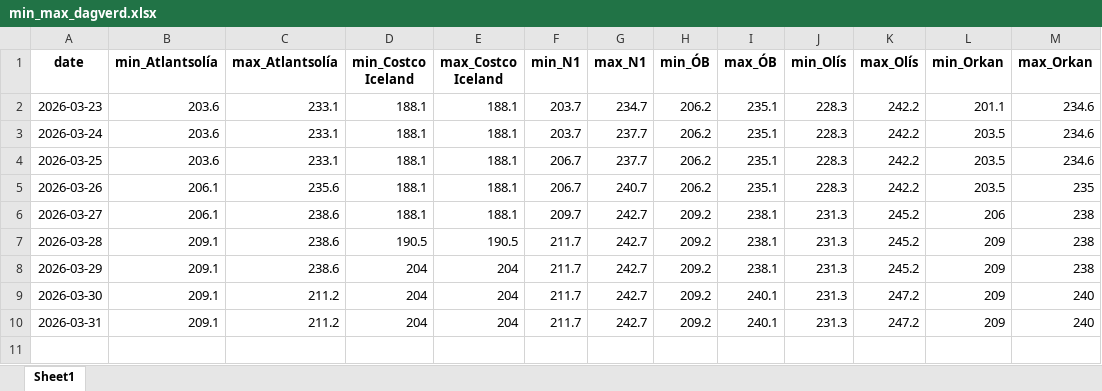
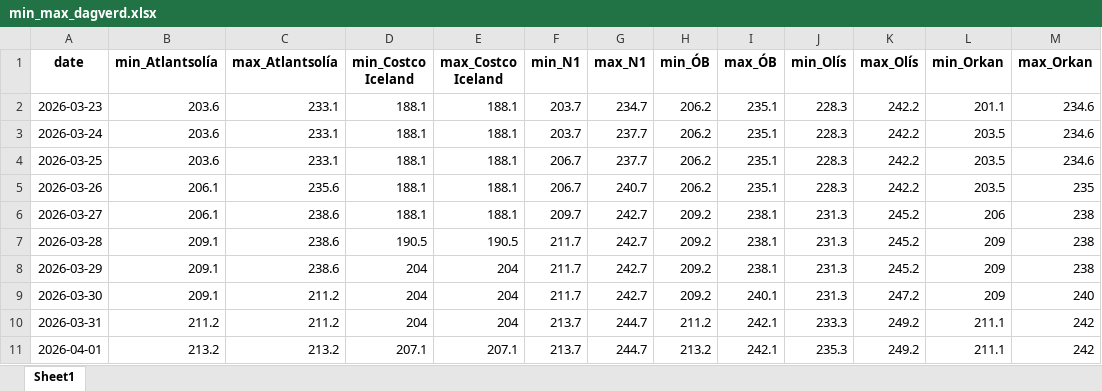
Before and after one commit to asi-hag/gasverkefni, an Excel workbook: min_max_dagverd.xlsx, sheet Sheet1, drawn as a sheet; values as stored, in another font and other column widths than the file's, no borders; the diff names each change by its address in the sheet, - before the commit and + after, or states it on an @@ line.

```diff
--- a/min_max_dagverd.xlsx (sheet Sheet1)
+++ b/min_max_dagverd.xlsx (sheet Sheet1)
-B10 (min_Atlantsolía): 209.1
+B10 (min_Atlantsolía): 211.2
-F10 (min_N1): 211.7
+F10 (min_N1): 213.7
-G10 (max_N1): 242.7
+G10 (max_N1): 244.7
-H10 (min_ÓB): 209.2
+H10 (min_ÓB): 211.2
-I10 (max_ÓB): 240.1
+I10 (max_ÓB): 242.1
-J10 (min_Olís): 231.3
+J10 (min_Olís): 233.3
-K10 (max_Olís): 247.2
+K10 (max_Olís): 249.2
-L10 (min_Orkan): 209
+L10 (min_Orkan): 211.1
-M10 (max_Orkan): 240
+M10 (max_Orkan): 242
+row 11: 2026-04-01 | 213.2 | 213.2 | 207.1 | 207.1 | 213.7 | 244.7 | 213.2 | 242.1 | 235.3 | 249.2 | 211.1 | 242
```
Also changed, not shown: vikur_fra_2017.xlsx, 1 other file.
